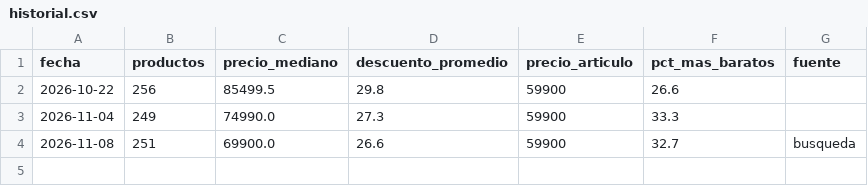
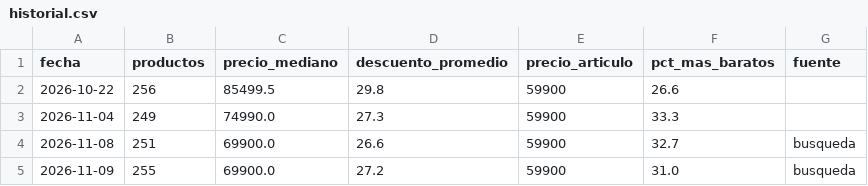
Before and after one commit to Biershoot/monitor-precios-falabella, a CSV file: datos/historial.csv, drawn as a sheet; the diff names each change by its address in the sheet, - before the commit and + after, or states it on an @@ line.

```diff
--- a/datos/historial.csv
+++ b/datos/historial.csv
+row 5: 2026-11-09 | 255 | 69900.0 | 27.2 | 59900 | 31.0 | busqueda
```
Also changed, not shown: datos/catalogo_ultimo.csv, 1 other file.
